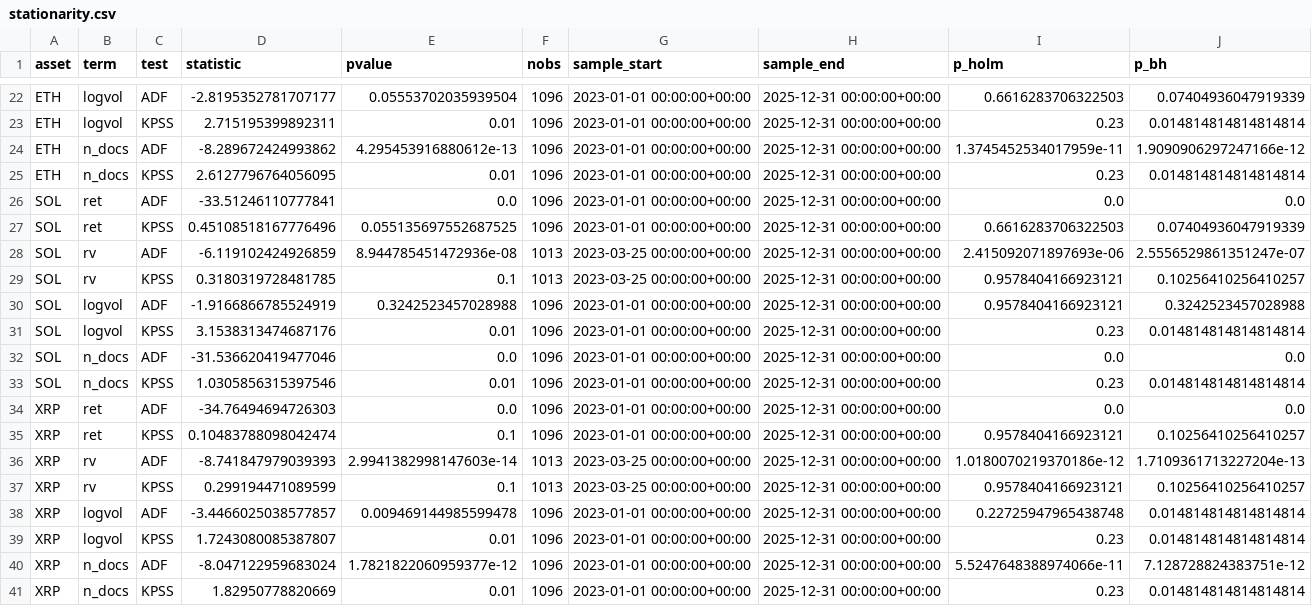
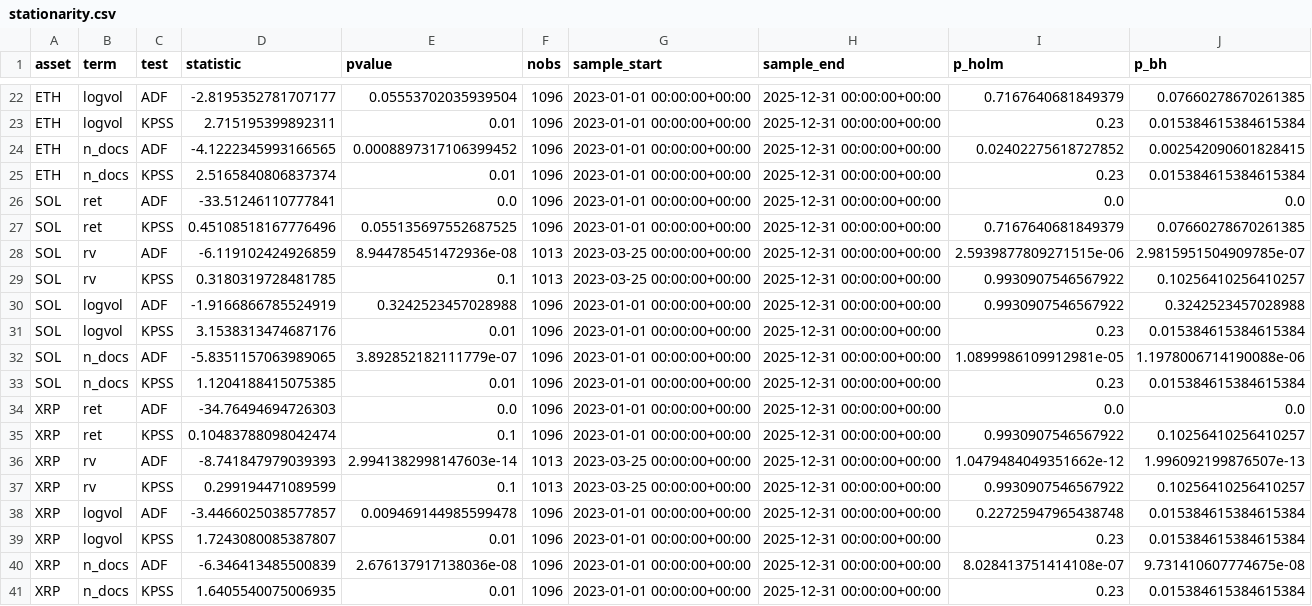
Before and after one commit to thienanpham160806-code/crypto-narrative-nlp, a CSV file: outputs/tables/real/stationarity.csv, drawn as a sheet; only a part is shown, gaps mark what is left out; the diff covers the shown part only; the diff names each change by its address in the sheet, - before the commit and + after, or states it on an @@ line.

```diff
--- a/outputs/tables/real/stationarity.csv
+++ b/outputs/tables/real/stationarity.csv
-I22 (p_holm): 0.6616283706322503
+I22 (p_holm): 0.7167640681849379
-J22 (p_bh): 0.07404936047919339
+J22 (p_bh): 0.07660278670261385
-J23 (p_bh): 0.014814814814814814
+J23 (p_bh): 0.015384615384615384
-D24 (statistic): -8.289672424993862
+D24 (statistic): -4.1222345993166565
-E24 (pvalue): 4.295453916880612e-13
+E24 (pvalue): 0.0008897317106399452
-I24 (p_holm): 1.3745452534017959e-11
+I24 (p_holm): 0.02402275618727852
-J24 (p_bh): 1.9090906297247166e-12
+J24 (p_bh): 0.002542090601828415
-D25 (statistic): 2.6127796764056095
+D25 (statistic): 2.5165840806837374
-J25 (p_bh): 0.014814814814814814
+J25 (p_bh): 0.015384615384615384
-I27 (p_holm): 0.6616283706322503
+I27 (p_holm): 0.7167640681849379
-J27 (p_bh): 0.07404936047919339
+J27 (p_bh): 0.07660278670261385
-I28 (p_holm): 2.415092071897693e-06
+I28 (p_holm): 2.5939877809271515e-06
-J28 (p_bh): 2.5556529861351247e-07
+J28 (p_bh): 2.9815951504909785e-07
-I29:I30 (p_holm): 0.9578404166923121
+I29:I30 (p_holm): 0.9930907546567922
-J31 (p_bh): 0.014814814814814814
+J31 (p_bh): 0.015384615384615384
-D32 (statistic): -31.536620419477046
+D32 (statistic): -5.8351157063989065
-E32 (pvalue): 0.0
+E32 (pvalue): 3.892852182111779e-07
-I32 (p_holm): 0.0
+I32 (p_holm): 1.0899986109912981e-05
-J32 (p_bh): 0.0
+J32 (p_bh): 1.1978006714190088e-06
-D33 (statistic): 1.0305856315397546
+D33 (statistic): 1.1204188415075385
-J33 (p_bh): 0.014814814814814814
+J33 (p_bh): 0.015384615384615384
-I35 (p_holm): 0.9578404166923121
+I35 (p_holm): 0.9930907546567922
-I36 (p_holm): 1.0180070219370186e-12
+I36 (p_holm): 1.0479484049351662e-12
-J36 (p_bh): 1.7109361713227204e-13
+J36 (p_bh): 1.996092199876507e-13
-I37 (p_holm): 0.9578404166923121
+I37 (p_holm): 0.9930907546567922
-J38:J39 (p_bh): 0.014814814814814814
+J38:J39 (p_bh): 0.015384615384615384
-D40 (statistic): -8.047122959683024
+D40 (statistic): -6.346413485500839
-E40 (pvalue): 1.7821822060959377e-12
+E40 (pvalue): 2.676137917138036e-08
-I40 (p_holm): 5.5247648388974066e-11
+I40 (p_holm): 8.028413751414108e-07
-J40 (p_bh): 7.128728824383751e-12
+J40 (p_bh): 9.731410607774675e-08
-D41 (statistic): 1.82950778820669
+D41 (statistic): 1.6405540075006935
-J41 (p_bh): 0.014814814814814814
+J41 (p_bh): 0.015384615384615384
```
Also changed, not shown: 31 edited cells elsewhere in this file, outputs/tables/real/coverage.csv, outputs/tables/real/ucry_wald.csv, 33 other files.
